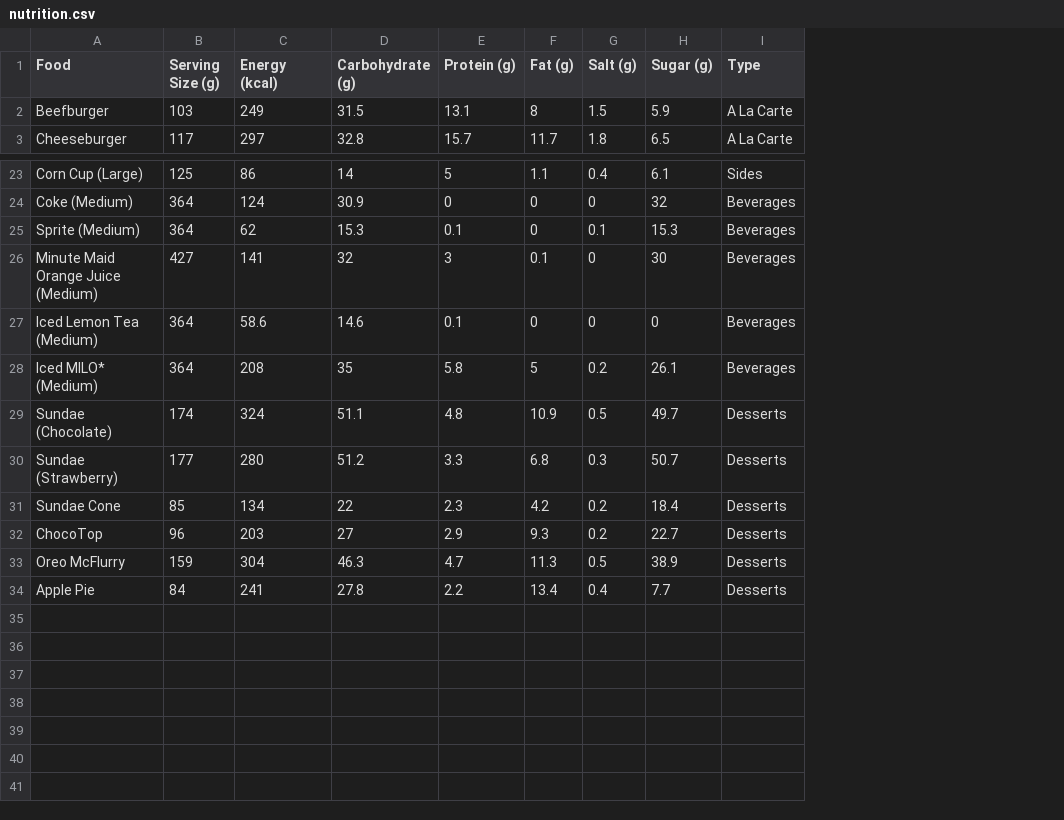
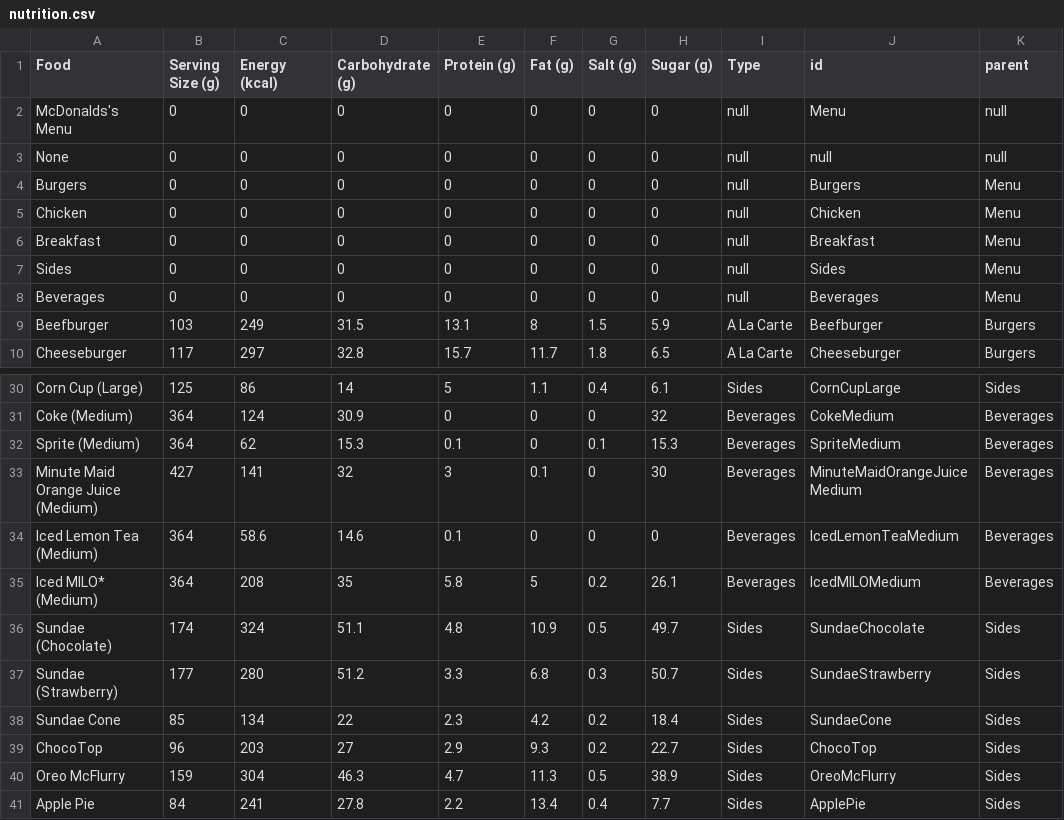
Before and after one commit to tay1203/Homework-Week10, a CSV file: nutrition.csv, drawn as a sheet; only a part is shown, gaps mark what is left out; addresses are those after the commit; the diff names each change by its address in the sheet, - before the commit and + after, or states it on an @@ line.

Commit message:
update csv file with tree diagram attributes

```diff
--- a/nutrition.csv
+++ b/nutrition.csv
+column J (id), rows 9-10: Beefburger | Cheeseburger; rows 30-41: CornCupLarge | CokeMedium | SpriteMedium | MinuteMaidOrangeJuiceMedium | IcedLemonTeaMedium | IcedMILOMedium | SundaeChocolate | SundaeStrawberry | SundaeCone | ChocoTop | OreoMcFlurry | ApplePie
+column K (parent), rows 9-10: Burgers | Burgers; rows 30-41: Sides | Beverages | Beverages | Beverages | Beverages | Beverages | Sides | Sides | Sides | Sides | Sides | Sides
+row 2: McDonalds's Menu | 0 | 0 | 0 | 0 | 0 | 0 | 0 | null | Menu | null
+row 3: None | 0 | 0 | 0 | 0 | 0 | 0 | 0 | null | null | null
+row 4: Burgers | 0 | 0 | 0 | 0 | 0 | 0 | 0 | null | Burgers | Menu
+row 5: Chicken | 0 | 0 | 0 | 0 | 0 | 0 | 0 | null | Chicken | Menu
+row 6: Breakfast | 0 | 0 | 0 | 0 | 0 | 0 | 0 | null | Breakfast | Menu
+row 7: Sides | 0 | 0 | 0 | 0 | 0 | 0 | 0 | null | Sides | Menu
+row 8: Beverages | 0 | 0 | 0 | 0 | 0 | 0 | 0 | null | Beverages | Menu
-I36:I41 (Type): Desserts
+I36:I41 (Type): Sides
```
